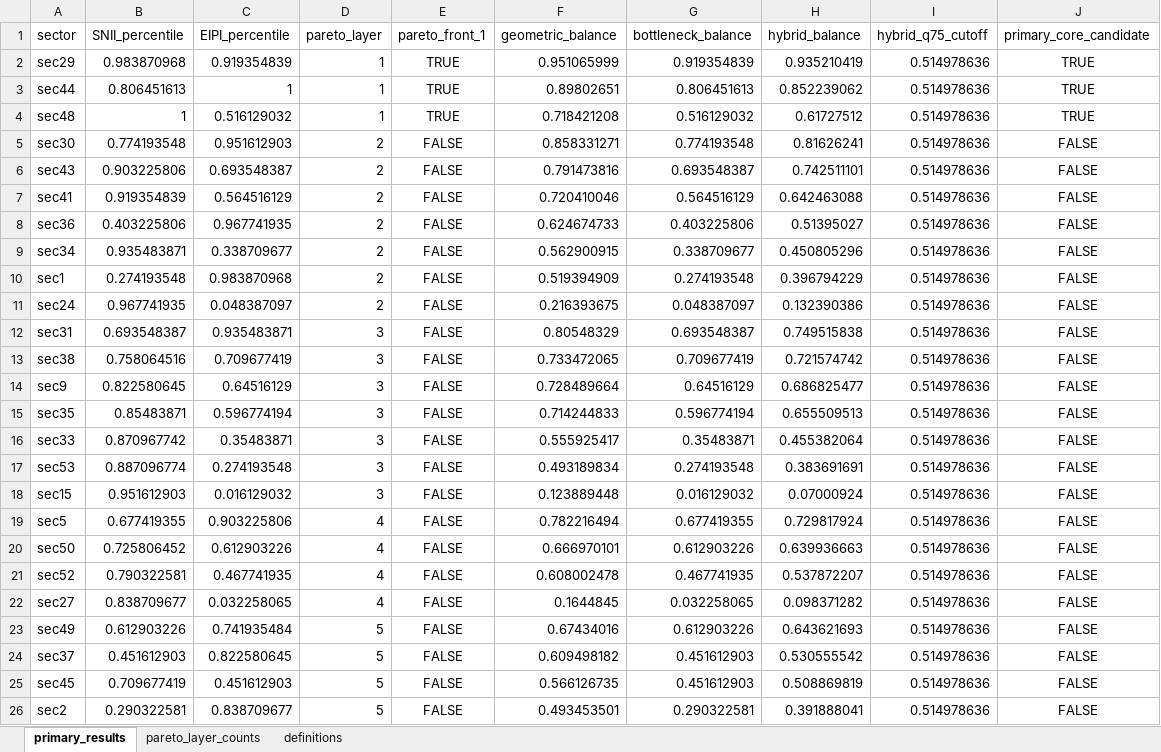
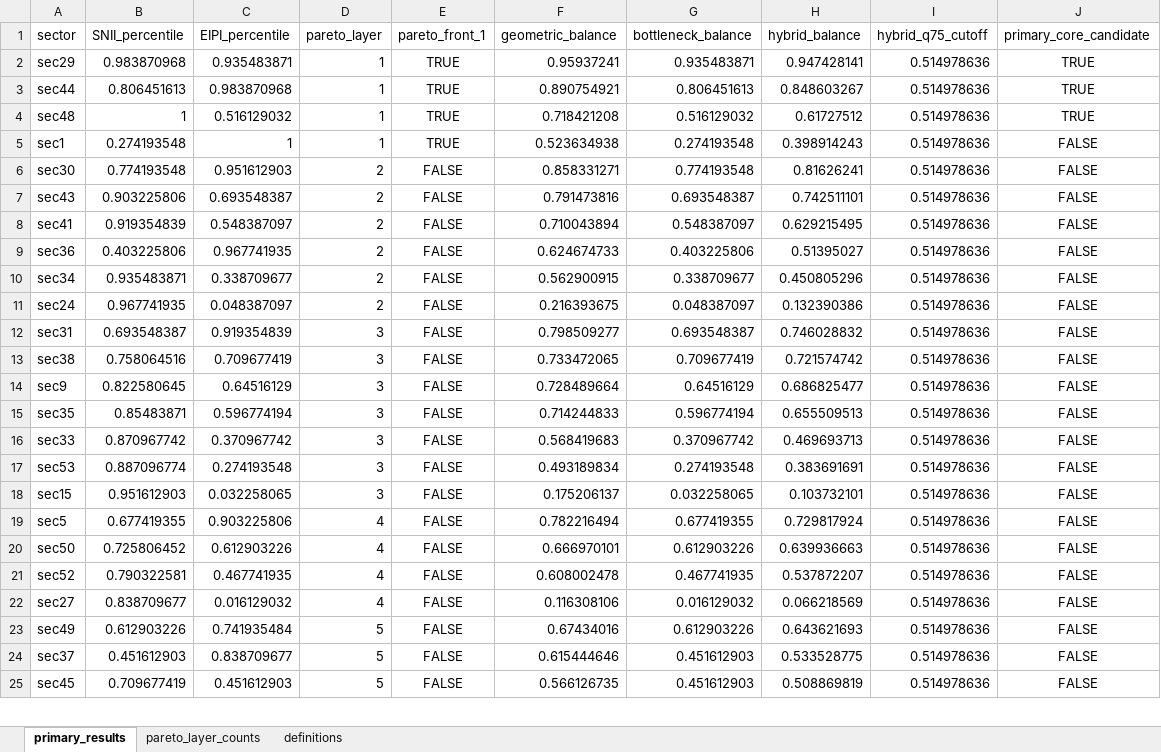
Before and after one commit to MuhammetRidvanInce/turkey-network-cge-sector-prioritization, an Excel workbook: Analysis/04_Robust_Core_and_Policy/5_pareto_and_balanced_scores.xlsx, sheet primary_results, drawn as a sheet; only a part is shown; values as stored, in another font and other column widths than the file's, no borders; removed rows and columns are numbered as before the commit, all else as after; the diff covers the shown part only; the diff names each change by its address in the sheet, - before the commit and + after, or states it on an @@ line.

```diff
--- a/Analysis/04_Robust_Core_and_Policy/5_pareto_and_balanced_scores.xlsx (sheet primary_results)
+++ b/Analysis/04_Robust_Core_and_Policy/5_pareto_and_balanced_scores.xlsx (sheet primary_results)
-C2 (EIPI_percentile): 0.919354839
+C2 (EIPI_percentile): 0.935483871
-F2 (geometric_balance): 0.951065999
+F2 (geometric_balance): 0.95937241
-G2 (bottleneck_balance): 0.919354839
+G2 (bottleneck_balance): 0.935483871
-H2 (hybrid_balance): 0.935210419
+H2 (hybrid_balance): 0.947428141
-C3 (EIPI_percentile): 1
+C3 (EIPI_percentile): 0.983870968
-F3 (geometric_balance): 0.89802651
+F3 (geometric_balance): 0.890754921
-H3 (hybrid_balance): 0.852239062
+H3 (hybrid_balance): 0.848603267
+row 5: sec1 | 0.274193548 | 1 | 1 | TRUE | 0.523634938 | 0.274193548 | 0.398914243 | 0.514978636 | FALSE
-C8 (EIPI_percentile): 0.564516129
+C8 (EIPI_percentile): 0.548387097
-F8 (geometric_balance): 0.720410046
+F8 (geometric_balance): 0.710043894
-G8 (bottleneck_balance): 0.564516129
+G8 (bottleneck_balance): 0.548387097
-H8 (hybrid_balance): 0.642463088
+H8 (hybrid_balance): 0.629215495
-row 10: sec1 | 0.274193548 | 0.983870968 | 2 | FALSE | 0.519394909 | 0.274193548 | 0.396794229 | 0.514978636 | FALSE
-C12 (EIPI_percentile): 0.935483871
+C12 (EIPI_percentile): 0.919354839
-F12 (geometric_balance): 0.80548329
+F12 (geometric_balance): 0.798509277
-H12 (hybrid_balance): 0.749515838
+H12 (hybrid_balance): 0.746028832
-C16 (EIPI_percentile): 0.35483871
+C16 (EIPI_percentile): 0.370967742
-F16 (geometric_balance): 0.555925417
+F16 (geometric_balance): 0.568419683
-G16 (bottleneck_balance): 0.35483871
+G16 (bottleneck_balance): 0.370967742
-H16 (hybrid_balance): 0.455382064
+H16 (hybrid_balance): 0.469693713
-C18 (EIPI_percentile): 0.016129032
+C18 (EIPI_percentile): 0.032258065
-F18 (geometric_balance): 0.123889448
+F18 (geometric_balance): 0.175206137
-G18 (bottleneck_balance): 0.016129032
+G18 (bottleneck_balance): 0.032258065
-H18 (hybrid_balance): 0.07000924
+H18 (hybrid_balance): 0.103732101
-C22 (EIPI_percentile): 0.032258065
+C22 (EIPI_percentile): 0.016129032
-F22 (geometric_balance): 0.1644845
+F22 (geometric_balance): 0.116308106
-G22 (bottleneck_balance): 0.032258065
+G22 (bottleneck_balance): 0.016129032
-H22 (hybrid_balance): 0.098371282
+H22 (hybrid_balance): 0.066218569
-C24 (EIPI_percentile): 0.822580645
+C24 (EIPI_percentile): 0.838709677
-F24 (geometric_balance): 0.609498182
+F24 (geometric_balance): 0.615444646
-H24 (hybrid_balance): 0.530555542
+H24 (hybrid_balance): 0.533528775
-row 26: sec2 | 0.290322581 | 0.838709677 | 5 | FALSE | 0.493453501 | 0.290322581 | 0.391888041 | 0.514978636 | FALSE
```
Also changed, not shown: 11 added rows, 10 removed rows and 37 edited cells elsewhere in this sheet, sheet pareto_layer_counts, Analysis/02_CGE_EIPI/5_eipi_sensitivity_results.xlsx, Analysis/03_Hypothesis_Tests/1_merged_index_panel.xlsx, 38 other files.
